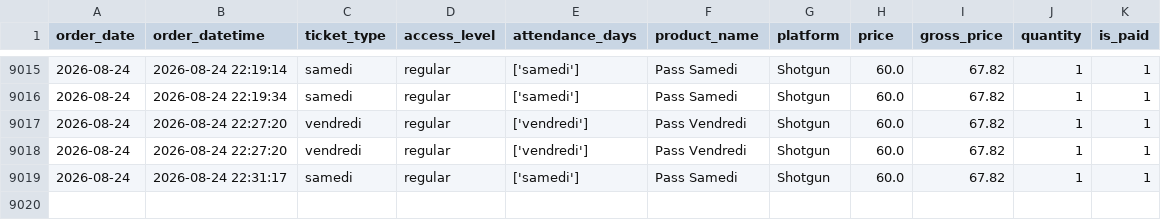
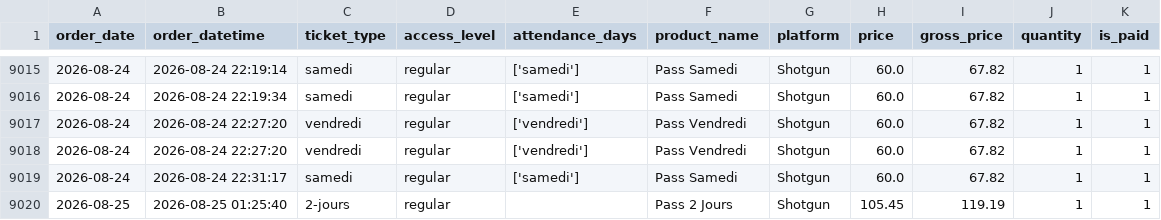
Before and after one commit to studio-ai2k/ticketing_api, a CSV file: data/bordeaux_oct_2026_merged.csv, drawn as a sheet; only a part is shown, gaps mark what is left out.

```diff
--- a/data/bordeaux_oct_2026_merged.csv
+++ b/data/bordeaux_oct_2026_merged.csv
@@ -9019 +9019,2 @@ order_date,order_datetime,ticket_type,access_level,attendance_days,product_name,
 2026-08-24,2026-08-24 22:31:17,samedi,regular,['samedi'],Pass Samedi,Shotgun,60.0,67.82,1,1
+2026-08-25,2026-08-25 01:25:40,2-jours,regular,,Pass 2 Jours,Shotgun,105.45,119.19,1,1
```
Also changed, not shown: data/sonora_impact_2026_merged.csv, 9 other files.
